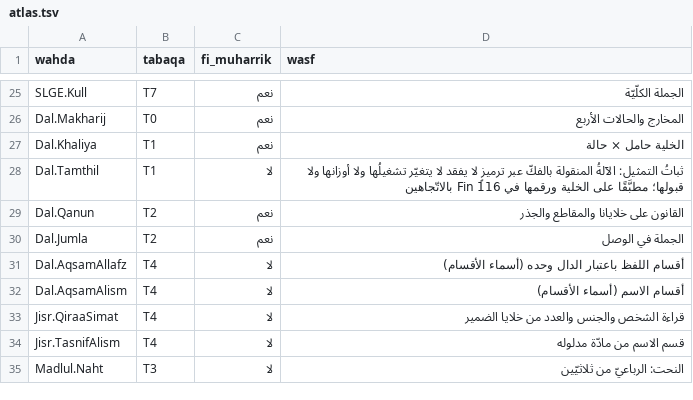
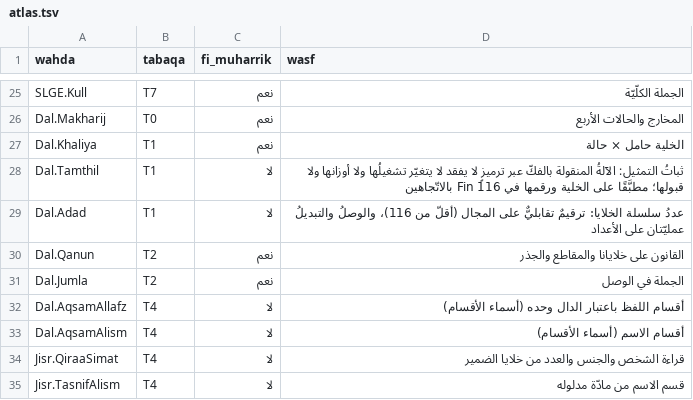
Before and after one commit to Saleh1967/Mashru, a TSV file: Nizam/atlas.tsv, drawn as a sheet; only a part is shown, gaps mark what is left out; the shorter side is filled out with more unchanged rows; the diff covers the shown part only; the diff names each change by its address in the sheet, - before the commit and + after, or states it on an @@ line.

```diff
--- a/Nizam/atlas.tsv
+++ b/Nizam/atlas.tsv
+row 29: Dal.Adad | T1 | لا | عددُ سلسلة الخلايا: ترقيمٌ تقابليٌّ على المجال (أقلّ من 116)، والوصلُ والتبديلُ عمليّتان على الأعداد
```
Also changed, not shown: 1 added row elsewhere in this file, 7 other files.
